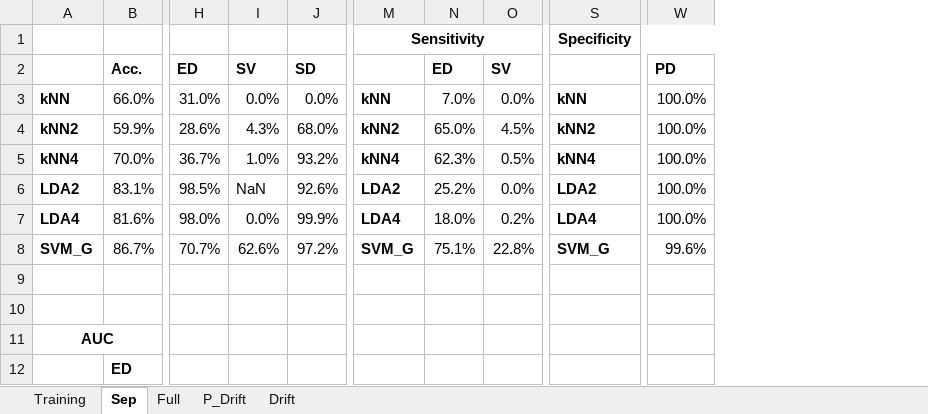
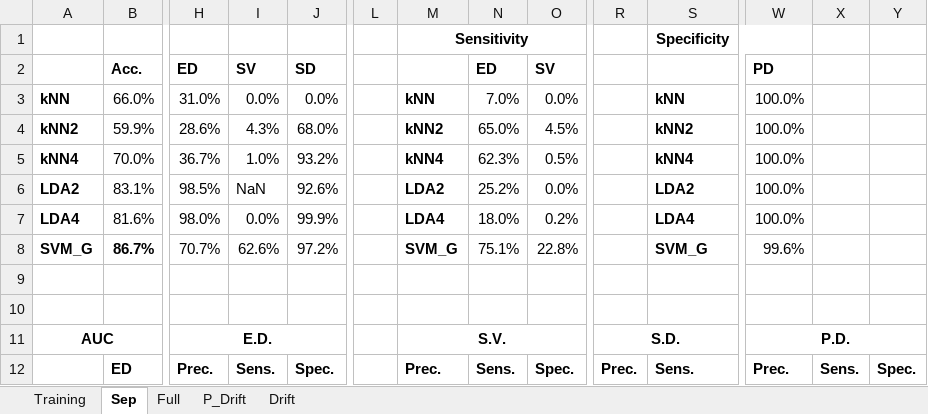
Before and after one commit to DxnielBxrrett/Cu-SX-Fault-Identification, an Excel workbook: results/Performance/training/Combined_performance.xlsx, sheet Sep, drawn as a sheet; only a part is shown, gaps mark what is left out; values as stored, in another font and other column widths than the file's, no borders; removed rows and columns are numbered as before the commit, all else as after; rows hold the shown columns only; the diff covers the shown part only; the diff names each change by its address in the sheet, - before the commit and + after, or states it on an @@ line.

```diff
--- a/results/Performance/training/Combined_performance.xlsx (sheet Sep)
+++ b/results/Performance/training/Combined_performance.xlsx (sheet Sep)
+column L, empty
+column R, row 12: Prec.
+column X, row 12: Sens.
+column Y, row 12: Spec.
-B8 bold: off
+B8 bold: on
-row 11: AUC
+row 11: AUC |  | E.D. |  |  |  | S.V. |  |  | S.D. |  | P.D.
-H12: (empty)
+H12: Prec.
-I12: (empty)
+I12: Sens.
-J12: (empty)
+J12: Spec.
-M12: (empty)
+M12: Prec.
-N12: (empty)
+N12: Sens.
-O12: (empty)
+O12: Spec.
-S12: (empty)
+S12: Sens.
-W12: (empty)
+W12: Prec.
```
Also changed, not shown: 2 added rows, 2 removed columns, 73 edited cells and cell formats elsewhere in this sheet, sheet Training, sheet Full, sheet P_Drift, formulas that keep their value, 36 other files.
